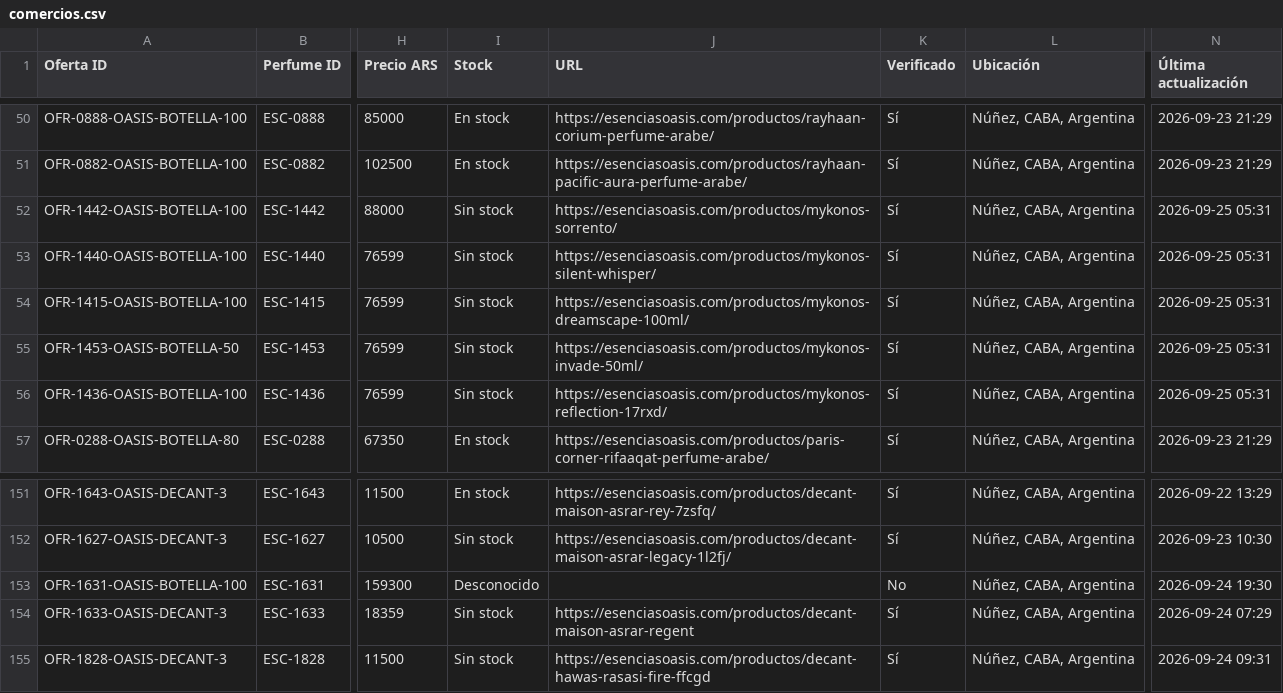
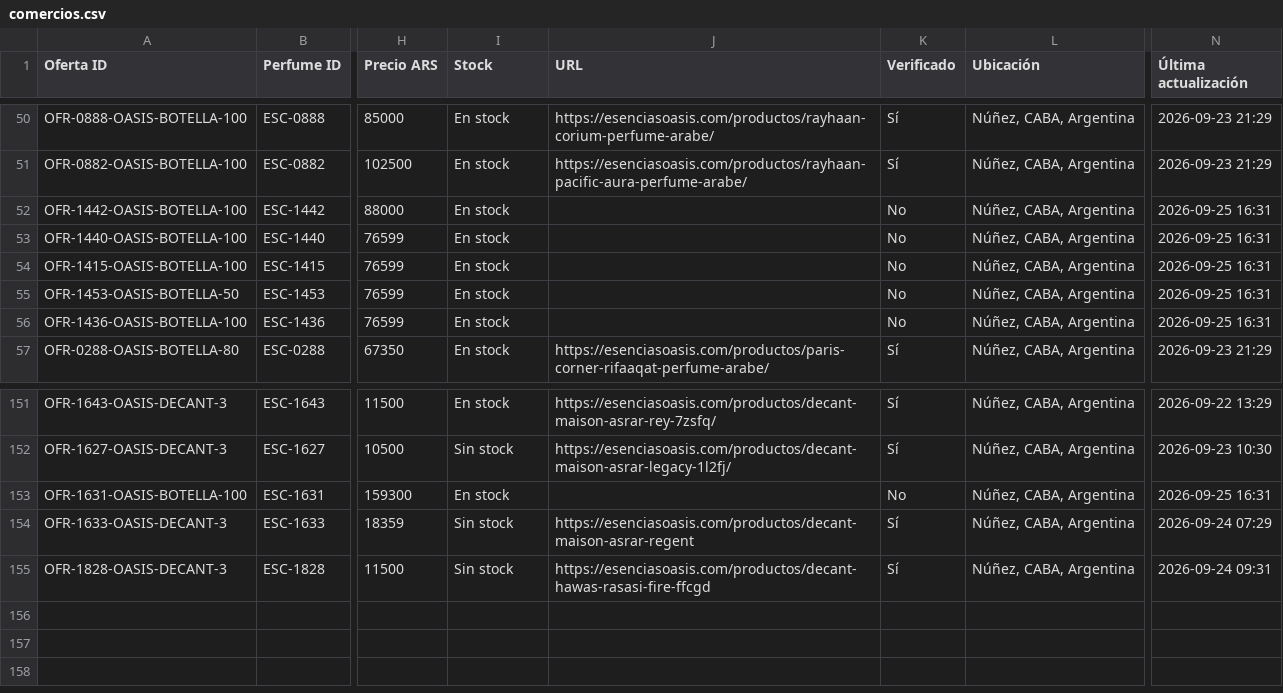
Before and after one commit to AlanDlin/UniHub, a CSV file: public-data/esencer/comercios.csv, drawn as a sheet; only a part is shown, gaps mark what is left out; the diff names each change by its address in the sheet, - before the commit and + after, or states it on an @@ line.

Commit message:
Sync Escencer commerce offers

```diff
--- a/public-data/esencer/comercios.csv
+++ b/public-data/esencer/comercios.csv
-I52:I56 (Stock): Sin stock
+I52:I56 (Stock): En stock
-J52 (URL): https://esenciasoasis.com/productos/mykonos-sorrento/
+J52 (URL): (empty)
-K52:K56 (Verificado): Sí
+K52:K56 (Verificado): No
-N52:N56 (Última actualización): 2026-09-25 05:31
+N52:N56 (Última actualización): 2026-09-25 16:31
-J53 (URL): https://esenciasoasis.com/productos/mykonos-silent-whisper/
+J53 (URL): (empty)
-J54 (URL): https://esenciasoasis.com/productos/mykonos-dreamscape-100ml/
+J54 (URL): (empty)
-J55 (URL): https://esenciasoasis.com/productos/mykonos-invade-50ml/
+J55 (URL): (empty)
-J56 (URL): https://esenciasoasis.com/productos/mykonos-reflection-17rxd/
+J56 (URL): (empty)
-I153 (Stock): Desconocido
+I153 (Stock): En stock
-N153 (Última actualización): 2026-09-24 19:30
+N153 (Última actualización): 2026-09-25 16:31
```
